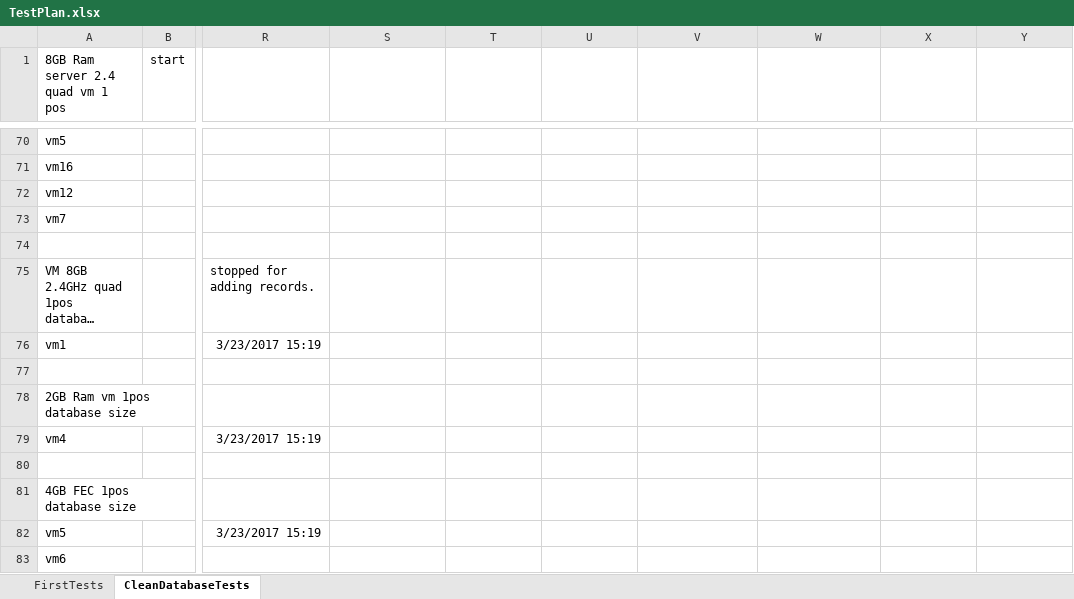
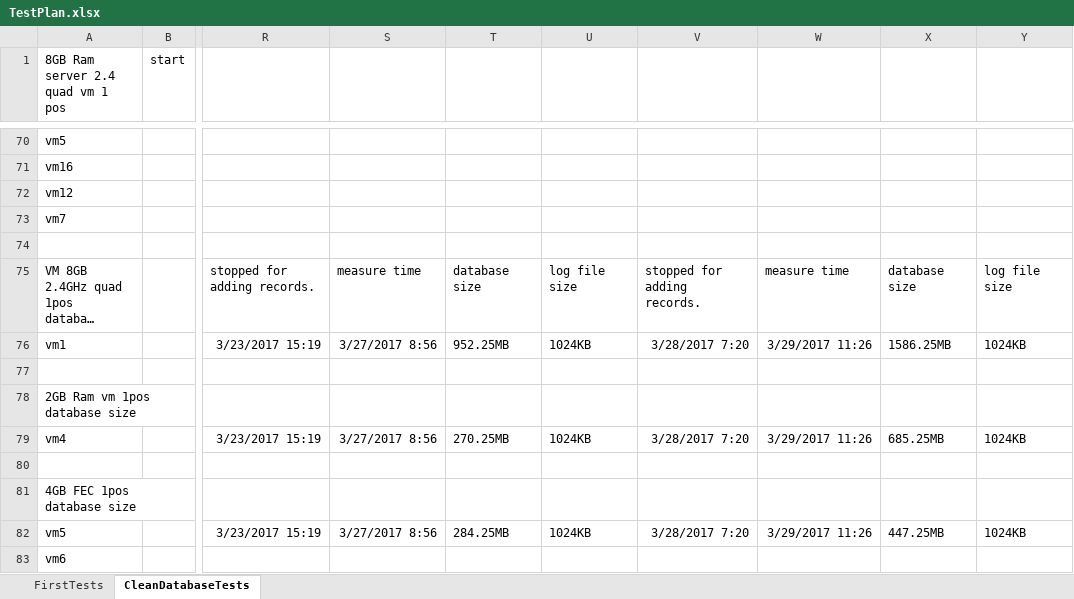
Before and after one commit to LiamPClancy/UiTesting, an Excel workbook: TestPlan.xlsx, sheet CleanDatabaseTests, drawn as a sheet; only a part is shown, gaps mark what is left out; long unchanged cells end in …; values as stored, in another font and other column widths than the file's, no borders; the diff names each change by its address in the sheet, - before the commit and + after, or states it on an @@ line.

Commit message:
added 1gb database and logs to the project

```diff
--- a/TestPlan.xlsx (sheet CleanDatabaseTests)
+++ b/TestPlan.xlsx (sheet CleanDatabaseTests)
-S75: (empty)
+S75: measure time
-T75: (empty)
+T75: database size
-U75: (empty)
+U75: log file size
-V75: (empty)
+V75: stopped for adding records.
-W75: (empty)
+W75: measure time
-X75: (empty)
+X75: database size
-Y75: (empty)
+Y75: log file size
-S76: (empty)
+S76: 3/27/2017 8:56
-T76: (empty)
+T76: 952.25MB
-U76: (empty)
+U76: 1024KB
-V76: (empty)
+V76: 3/28/2017 7:20
-W76: (empty)
+W76: 3/29/2017 11:26
-X76: (empty)
+X76: 1586.25MB
-Y76: (empty)
+Y76: 1024KB
-S79: (empty)
+S79: 3/27/2017 8:56
-T79: (empty)
+T79: 270.25MB
-U79: (empty)
+U79: 1024KB
-V79: (empty)
+V79: 3/28/2017 7:20
-W79: (empty)
+W79: 3/29/2017 11:26
-X79: (empty)
+X79: 685.25MB
-Y79: (empty)
+Y79: 1024KB
-S82: (empty)
+S82: 3/27/2017 8:56
-T82: (empty)
+T82: 284.25MB
-U82: (empty)
+U82: 1024KB
-V82: (empty)
+V82: 3/28/2017 7:20
-W82: (empty)
+W82: 3/29/2017 11:26
-X82: (empty)
+X82: 447.25MB
-Y82: (empty)
+Y82: 1024KB
```
Also changed, not shown: 2 other files.
